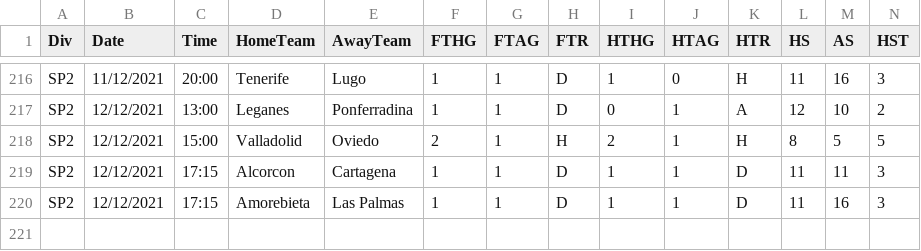
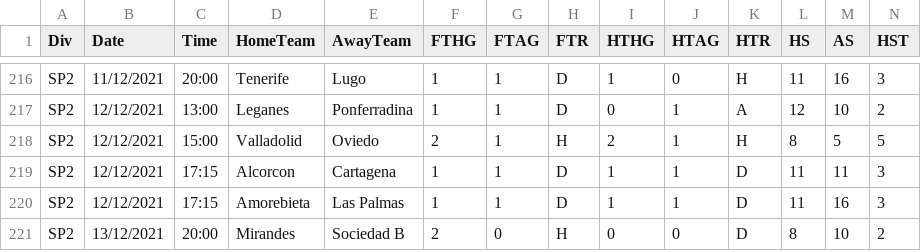
Before and after one commit to gitboyzorro5/FDAS, a CSV file: SP2.csv, drawn as a sheet; only a part is shown, gaps mark what is left out; rows hold the shown columns only; the diff names each change by its address in the sheet, - before the commit and + after, or states it on an @@ line.

```diff
--- a/SP2.csv
+++ b/SP2.csv
+row 221: SP2 | 13/12/2021 | 20:00 | Mirandes | Sociedad B | 2 | 0 | H | 0 | 0 | D | 8 | 10 | 2
```
Also changed, not shown: I1.csv, P1.csv, 28 other files.
